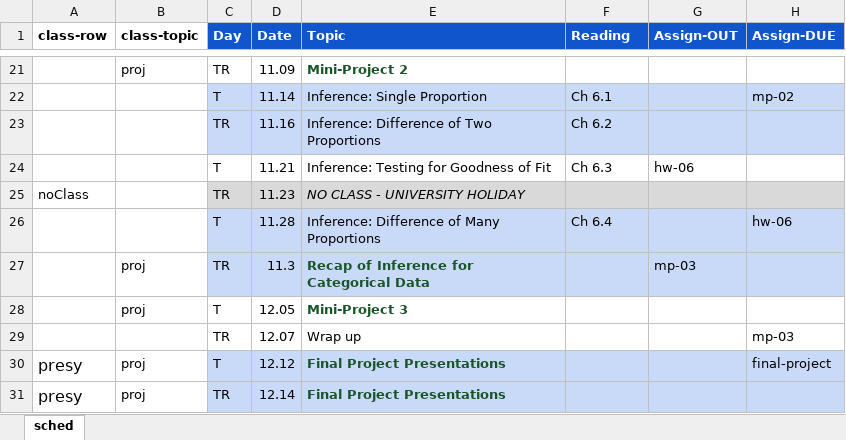
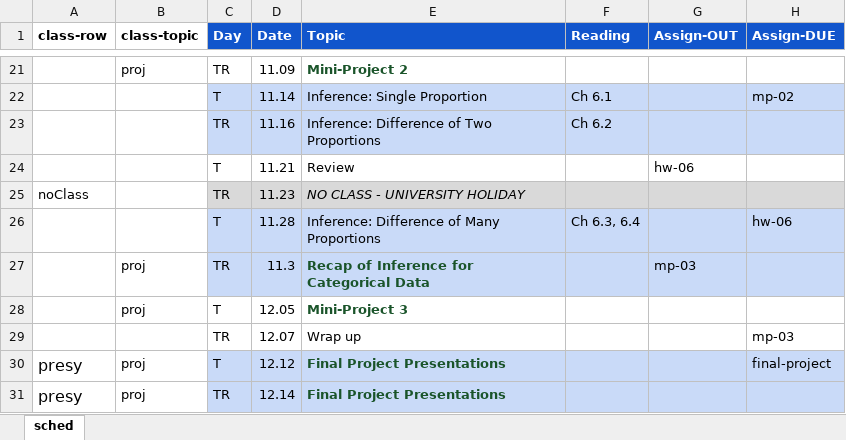
Before and after one commit to amosca01/MATH108-F23, an Excel workbook: assets/sched.xlsx, sheet sched, drawn as a sheet; only a part is shown, gaps mark what is left out; values as stored, in another font and other column widths than the file's, no borders; the diff names each change by its address in the sheet, - before the commit and + after, or states it on an @@ line.

```diff
--- a/assets/sched.xlsx (sheet sched)
+++ b/assets/sched.xlsx (sheet sched)
-E24 (Topic): Inference: Testing for Goodness of Fit
+E24 (Topic): Review
-F24 (Reading): Ch 6.3
+F24 (Reading): (empty)
-F26 (Reading): Ch 6.4
+F26 (Reading): Ch 6.3, 6.4
```
Also changed, not shown: 6 other files.
